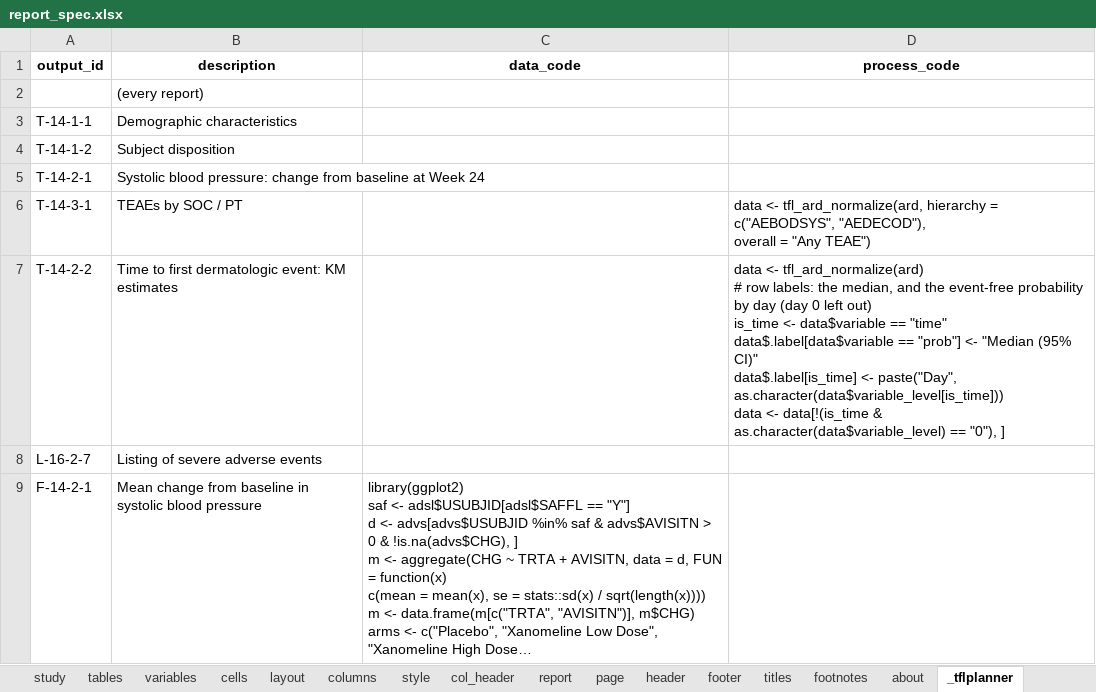
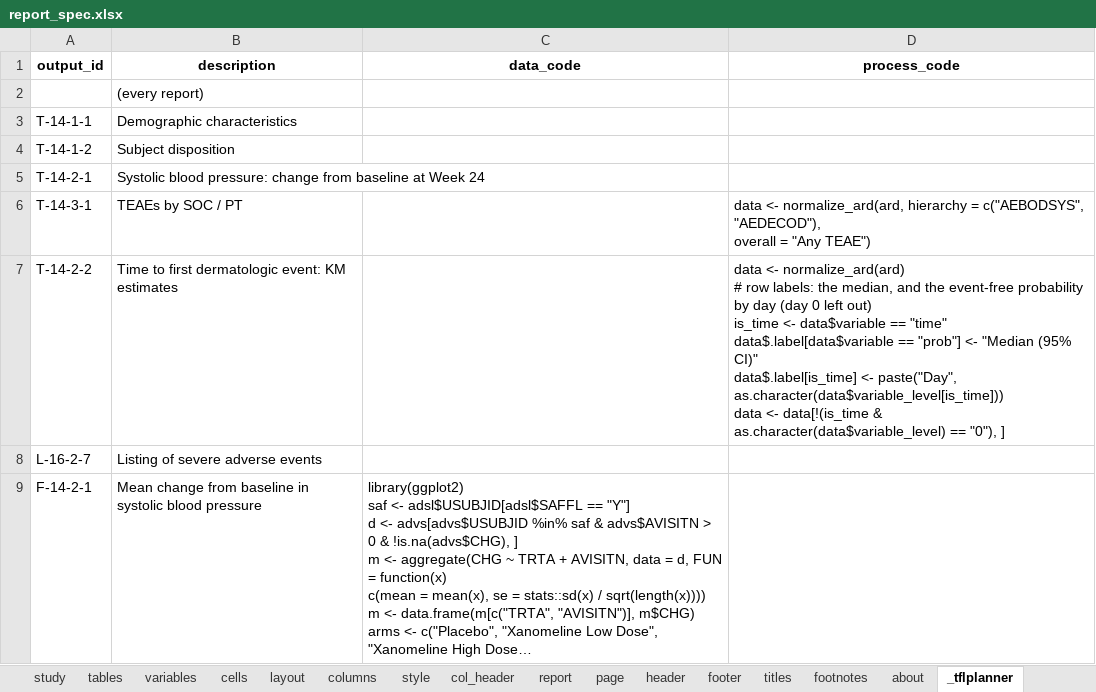
Before and after one commit to ichirio/tflplanner, an Excel workbook: inst/sample/SAMPLE-01/spec/report_spec.xlsx, sheet _tflplanner, drawn as a sheet; only a part is shown; long unchanged cells end in …; values as stored, in another font and other column widths than the file's, no borders; ↵ is a line break in a cell; the diff names each change by its address in the sheet, - before the commit and + after, or states it on an @@ line.

```diff
--- a/inst/sample/SAMPLE-01/spec/report_spec.xlsx (sheet _tflplanner)
+++ b/inst/sample/SAMPLE-01/spec/report_spec.xlsx (sheet _tflplanner)
-D6 (process_code): data <- tfl_ard_normalize(ard, hierarchy =…
+D6 (process_code): data <- normalize_ard(ard, hierarchy =…
-D7 (process_code): data <- tfl_ard_normalize(ard) ↵ # row…
+D7 (process_code): data <- normalize_ard(ard) ↵ # row…
```
Also changed, not shown: sheet _README, inst/sample/SAMPLE-01/spec/listing_figure_spec.xlsx, inst/sample/SAMPLE-01/spec/table_spec.xlsx, 27 other files.
